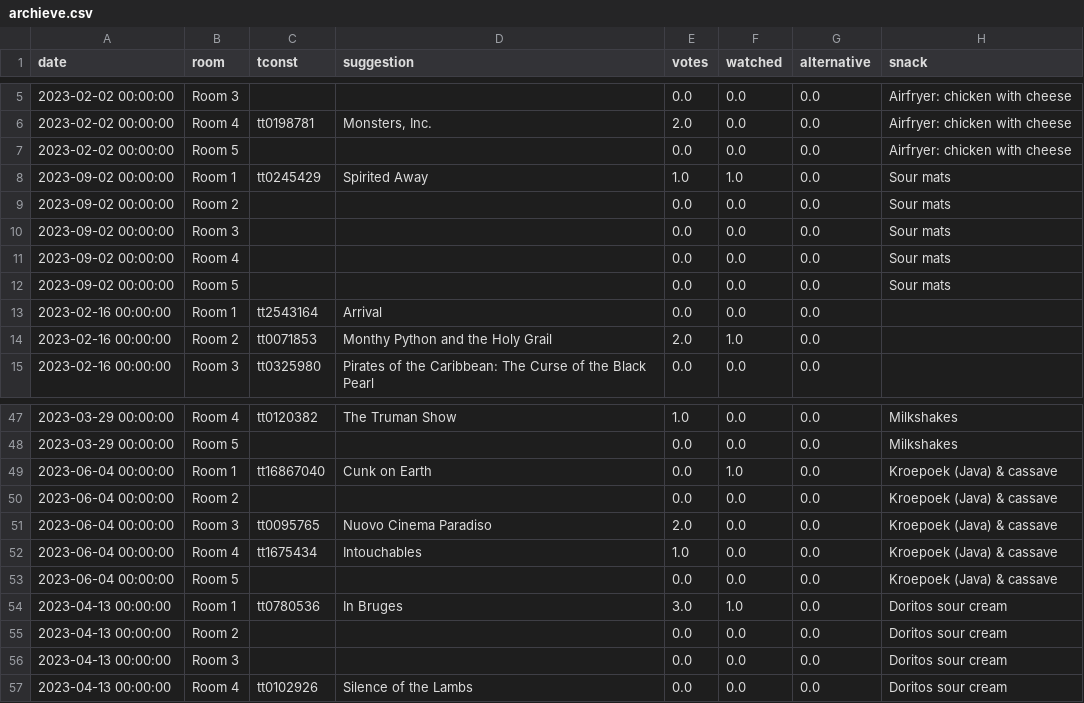
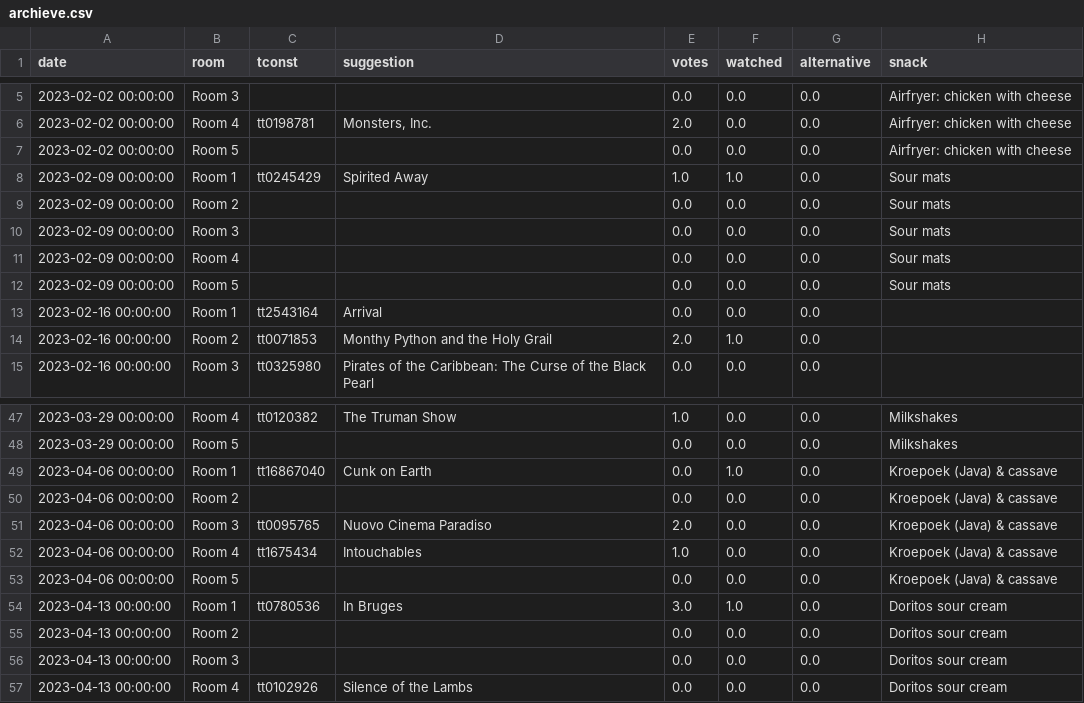
Before and after one commit to MijdeMijs/Thursday_Filmday, a CSV file: archieve.csv, drawn as a sheet; only a part is shown, gaps mark what is left out; the diff covers the shown part only; the diff names each change by its address in the sheet, - before the commit and + after, or states it on an @@ line.

```diff
--- a/archieve.csv
+++ b/archieve.csv
-A8:A12 (date): 2023-09-02 00:00:00
+A8:A12 (date): 2023-02-09 00:00:00
-A49:A53 (date): 2023-06-04 00:00:00
+A49:A53 (date): 2023-04-06 00:00:00
```
Also changed, not shown: 20 edited cells elsewhere in this file.
